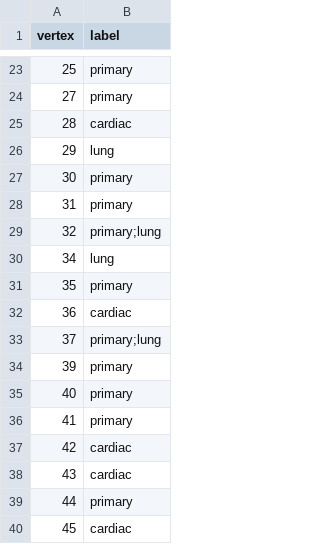
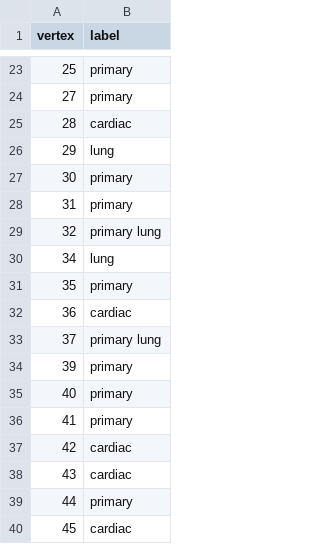
Before and after one commit to noahcape/pmh-rp, a CSV file: trees/CRUKP0712/CRUKP0712_labeling.csv, drawn as a sheet; only a part is shown, gaps mark what is left out.

```diff
--- a/trees/CRUKP0712/CRUKP0712_labeling.csv
+++ b/trees/CRUKP0712/CRUKP0712_labeling.csv
@@ -28,3 +28,3 @@ vertex,label
 31,primary
-32,primary;lung
+32,primary	lung
 34,lung
@@ -32,3 +32,3 @@ vertex,label
 36,cardiac
-37,primary;lung
+37,primary	lung
 39,primary
```
Also changed, not shown: trees/CRUKP0294/CRUKP0294_labeling.csv, trees/CRUKP1584/CRUKP1584_labeling.csv, 39 other files.
